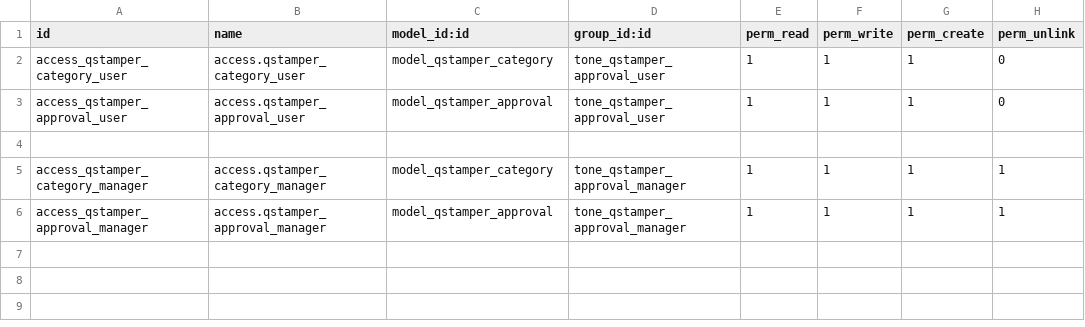
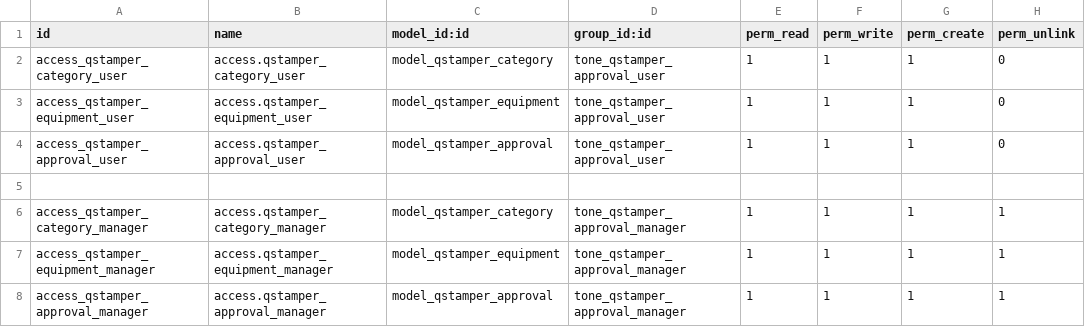
Before and after one commit to duodoo-ai/DuodooTEKr-O1, a CSV file: base_qstamper/security/ir.model.access.csv, drawn as a sheet; the diff names each change by its address in the sheet, - before the commit and + after, or states it on an @@ line.

```diff
--- a/base_qstamper/security/ir.model.access.csv
+++ b/base_qstamper/security/ir.model.access.csv
+row 3: access_qstamper_equipment_user | access.qstamper_equipment_user | model_qstamper_equipment | tone_qstamper_approval_user | 1 | 1 | 1 | 0
+row 7: access_qstamper_equipment_manager | access.qstamper_equipment_manager | model_qstamper_equipment | tone_qstamper_approval_manager | 1 | 1 | 1 | 1
```
Also changed, not shown: 7 other files.
